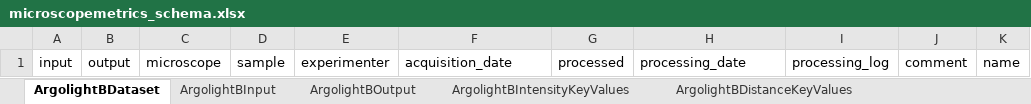
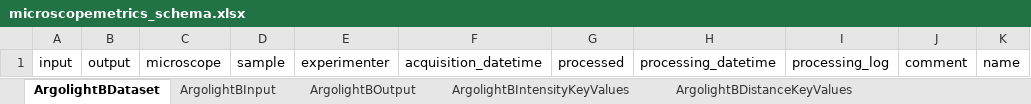
Before and after one commit to juliomateoslangerak/microscopemetrics-schema, an Excel workbook: project/excel/microscopemetrics_schema.xlsx, sheet ArgolightBDataset, drawn as a sheet; only a part is shown; values as stored, in another font and other column widths than the file's, no borders; the diff names each change by its address in the sheet, - before the commit and + after, or states it on an @@ line.

```diff
--- a/project/excel/microscopemetrics_schema.xlsx (sheet ArgolightBDataset)
+++ b/project/excel/microscopemetrics_schema.xlsx (sheet ArgolightBDataset)
-F1: acquisition_date
+F1: acquisition_datetime
-H1: processing_date
+H1: processing_datetime
```
Also changed, not shown: sheet MetricsDataset, sheet ArgolightEDataset, sheet FieldIlluminationDataset, sheet Comment, 11 other files.
